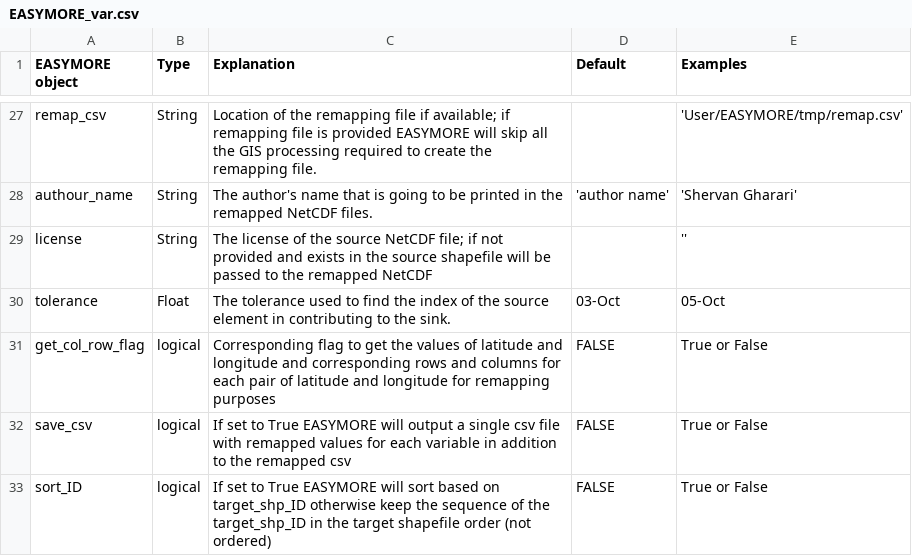
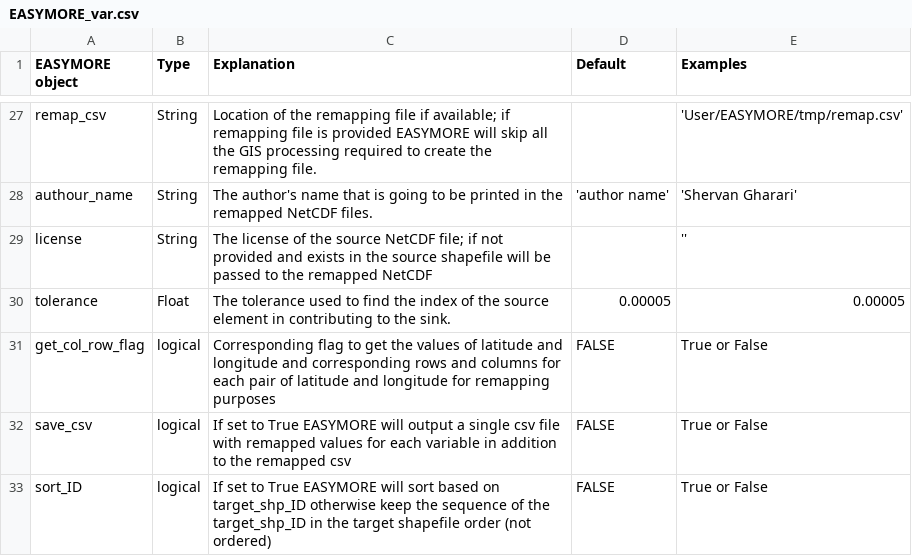
Before and after one commit to ShervanGharari/EASYMORE, a CSV file: EASYMORE_var.csv, drawn as a sheet; only a part is shown, gaps mark what is left out.

Commit message:
Update EASYMORE_var.csv

```diff
--- a/EASYMORE_var.csv
+++ b/EASYMORE_var.csv
@@ -29,3 +29,3 @@ authour_name,String,The author's name that is going to be printed in the remappe
 license,String,The license of the source NetCDF file; if not provided and exists in the source shapefile will be passed to the remapped NetCDF,,''
-tolerance,Float,The tolerance used to find the index of the source element in contributing to the sink.,03-Oct,05-Oct
+tolerance,Float,The tolerance used to find the index of the source element in contributing to the sink.,0.00005,0.00005
 get_col_row_flag,logical,Corresponding flag to get the values of latitude and longitude and corresponding rows and columns for each pair of latitude and longitude for remapping purposes,FALSE,True or False
```
